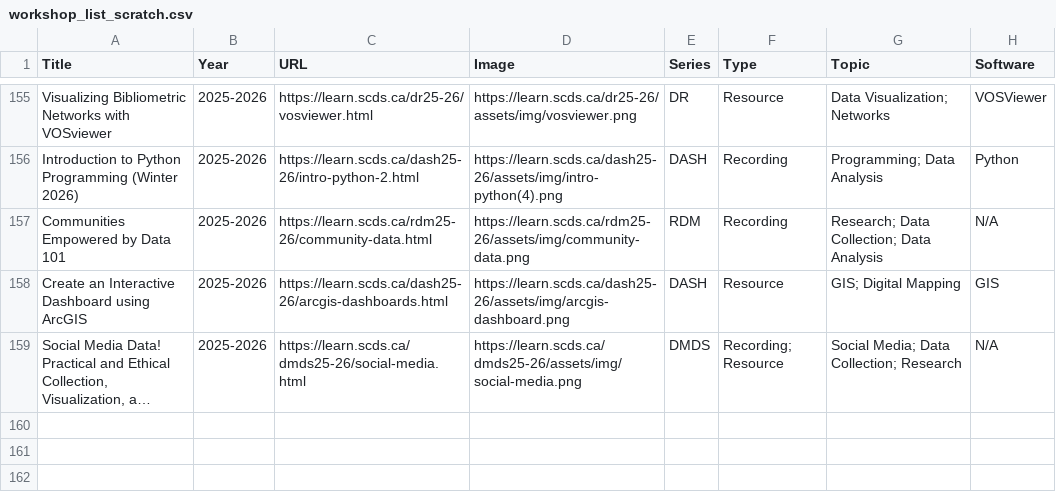
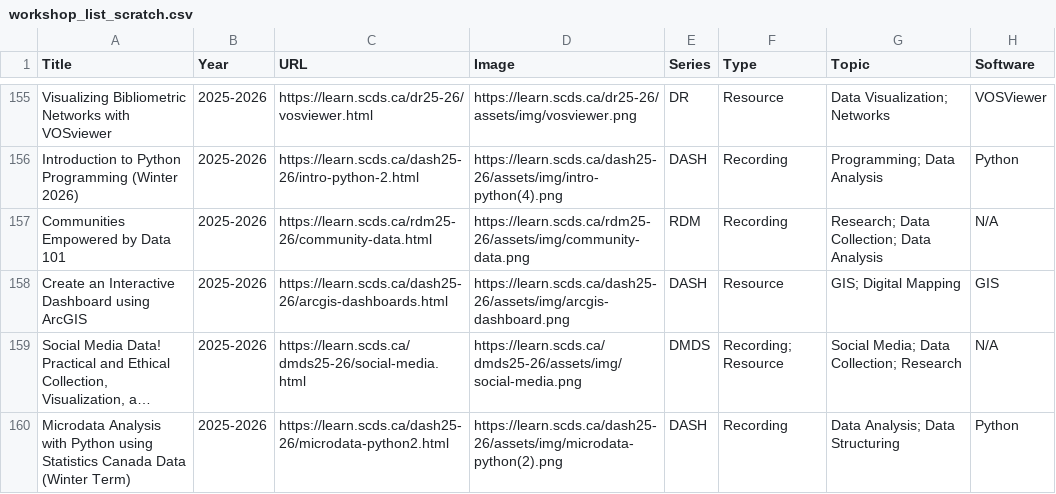
Before and after one commit to scds/search-page, a CSV file: _data/workshop_list_scratch.csv, drawn as a sheet; only a part is shown, gaps mark what is left out; long unchanged cells end in …; the diff names each change by its address in the sheet, - before the commit and + after, or states it on an @@ line.

Commit message:
Microdata workshop winter term added

```diff
--- a/_data/workshop_list_scratch.csv
+++ b/_data/workshop_list_scratch.csv
+row 160: Microdata Analysis with Python using Statistics Canada Data (Winter Term) | 2025-2026 | https://learn.scds.ca/dash25-26/microdata-python2.html | https://learn.scds.ca/dash25-26/assets/img/microdata-python(2).png | DASH | Recording | Data Analysis; Data Structuring | Python
```
